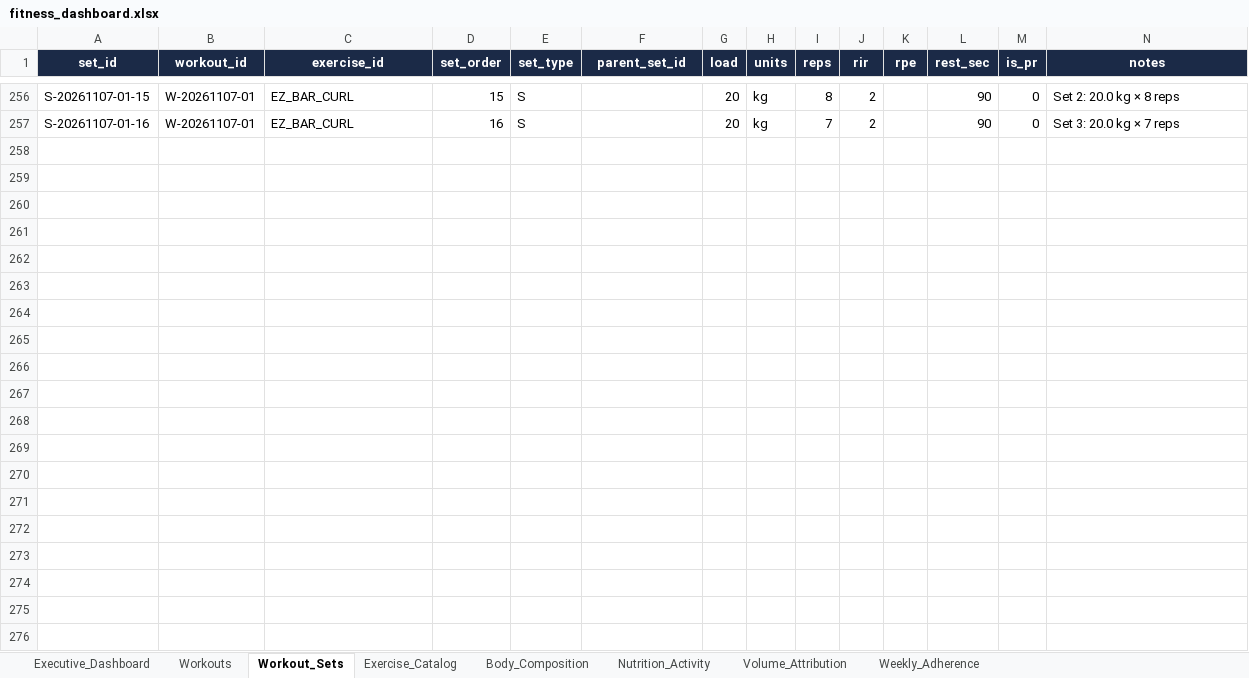
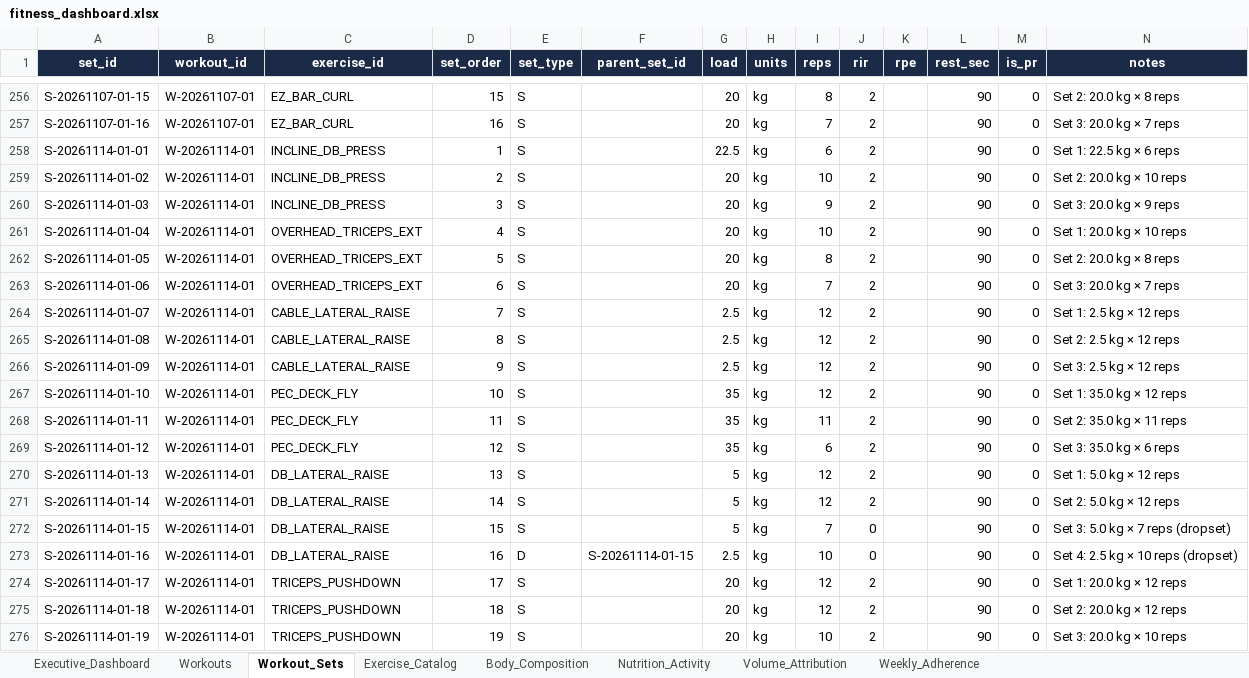
Before and after one commit to rohitraina01/fitness_coach, an Excel workbook: DASHBOARD/fitness_dashboard.xlsx, sheet Workout_Sets, drawn as a sheet; only a part is shown, gaps mark what is left out; values as stored, in another font and other column widths than the file's, no borders; table styles not drawn; the diff names each change by its address in the sheet, - before the commit and + after, or states it on an @@ line.

Commit message:
feat(workout): ingest Push B session 2026-11-14, register /log skill, advance queue to Day 6 Legs

```diff
--- a/DASHBOARD/fitness_dashboard.xlsx (sheet Workout_Sets)
+++ b/DASHBOARD/fitness_dashboard.xlsx (sheet Workout_Sets)
+row 258: S-20261114-01-01 | W-20261114-01 | INCLINE_DB_PRESS | 1 | S |  | 22.5 | kg | 6 | 2 |  | 90 | 0 | Set 1: 22.5 kg × 6 reps
+row 259: S-20261114-01-02 | W-20261114-01 | INCLINE_DB_PRESS | 2 | S |  | 20 | kg | 10 | 2 |  | 90 | 0 | Set 2: 20.0 kg × 10 reps
+row 260: S-20261114-01-03 | W-20261114-01 | INCLINE_DB_PRESS | 3 | S |  | 20 | kg | 9 | 2 |  | 90 | 0 | Set 3: 20.0 kg × 9 reps
+row 261: S-20261114-01-04 | W-20261114-01 | OVERHEAD_TRICEPS_EXT | 4 | S |  | 20 | kg | 10 | 2 |  | 90 | 0 | Set 1: 20.0 kg × 10 reps
+row 262: S-20261114-01-05 | W-20261114-01 | OVERHEAD_TRICEPS_EXT | 5 | S |  | 20 | kg | 8 | 2 |  | 90 | 0 | Set 2: 20.0 kg × 8 reps
+row 263: S-20261114-01-06 | W-20261114-01 | OVERHEAD_TRICEPS_EXT | 6 | S |  | 20 | kg | 7 | 2 |  | 90 | 0 | Set 3: 20.0 kg × 7 reps
+row 264: S-20261114-01-07 | W-20261114-01 | CABLE_LATERAL_RAISE | 7 | S |  | 2.5 | kg | 12 | 2 |  | 90 | 0 | Set 1: 2.5 kg × 12 reps
+row 265: S-20261114-01-08 | W-20261114-01 | CABLE_LATERAL_RAISE | 8 | S |  | 2.5 | kg | 12 | 2 |  | 90 | 0 | Set 2: 2.5 kg × 12 reps
+row 266: S-20261114-01-09 | W-20261114-01 | CABLE_LATERAL_RAISE | 9 | S |  | 2.5 | kg | 12 | 2 |  | 90 | 0 | Set 3: 2.5 kg × 12 reps
+row 267: S-20261114-01-10 | W-20261114-01 | PEC_DECK_FLY | 10 | S |  | 35 | kg | 12 | 2 |  | 90 | 0 | Set 1: 35.0 kg × 12 reps
+row 268: S-20261114-01-11 | W-20261114-01 | PEC_DECK_FLY | 11 | S |  | 35 | kg | 11 | 2 |  | 90 | 0 | Set 2: 35.0 kg × 11 reps
+row 269: S-20261114-01-12 | W-20261114-01 | PEC_DECK_FLY | 12 | S |  | 35 | kg | 6 | 2 |  | 90 | 0 | Set 3: 35.0 kg × 6 reps
+row 270: S-20261114-01-13 | W-20261114-01 | DB_LATERAL_RAISE | 13 | S |  | 5 | kg | 12 | 2 |  | 90 | 0 | Set 1: 5.0 kg × 12 reps
+row 271: S-20261114-01-14 | W-20261114-01 | DB_LATERAL_RAISE | 14 | S |  | 5 | kg | 12 | 2 |  | 90 | 0 | Set 2: 5.0 kg × 12 reps
+row 272: S-20261114-01-15 | W-20261114-01 | DB_LATERAL_RAISE | 15 | S |  | 5 | kg | 7 | 0 |  | 90 | 0 | Set 3: 5.0 kg × 7 reps (dropset)
+row 273: S-20261114-01-16 | W-20261114-01 | DB_LATERAL_RAISE | 16 | D | S-20261114-01-15 | 2.5 | kg | 10 | 0 |  | 90 | 0 | Set 4: 2.5 kg × 10 reps (dropset)
+row 274: S-20261114-01-17 | W-20261114-01 | TRICEPS_PUSHDOWN | 17 | S |  | 20 | kg | 12 | 2 |  | 90 | 0 | Set 1: 20.0 kg × 12 reps
+row 275: S-20261114-01-18 | W-20261114-01 | TRICEPS_PUSHDOWN | 18 | S |  | 20 | kg | 12 | 2 |  | 90 | 0 | Set 2: 20.0 kg × 12 reps
+row 276: S-20261114-01-19 | W-20261114-01 | TRICEPS_PUSHDOWN | 19 | S |  | 20 | kg | 10 | 2 |  | 90 | 0 | Set 3: 20.0 kg × 10 reps
```
Also changed, not shown: sheet Workouts, 22 other files.
